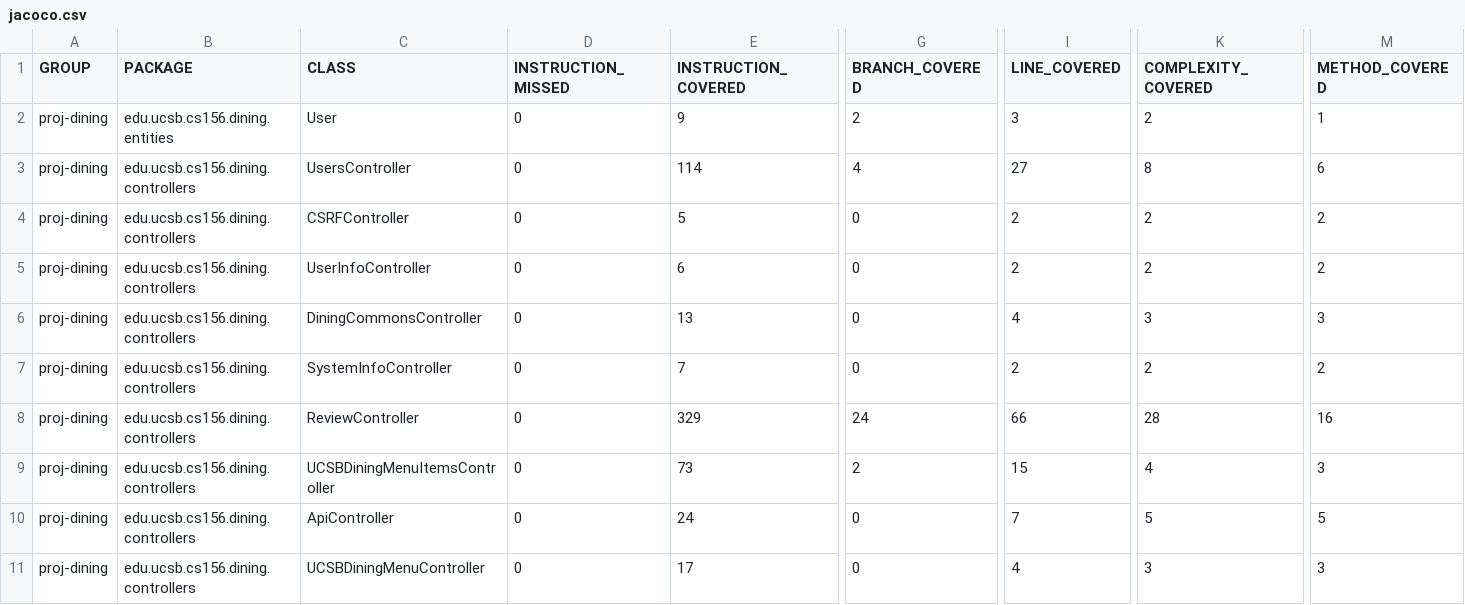
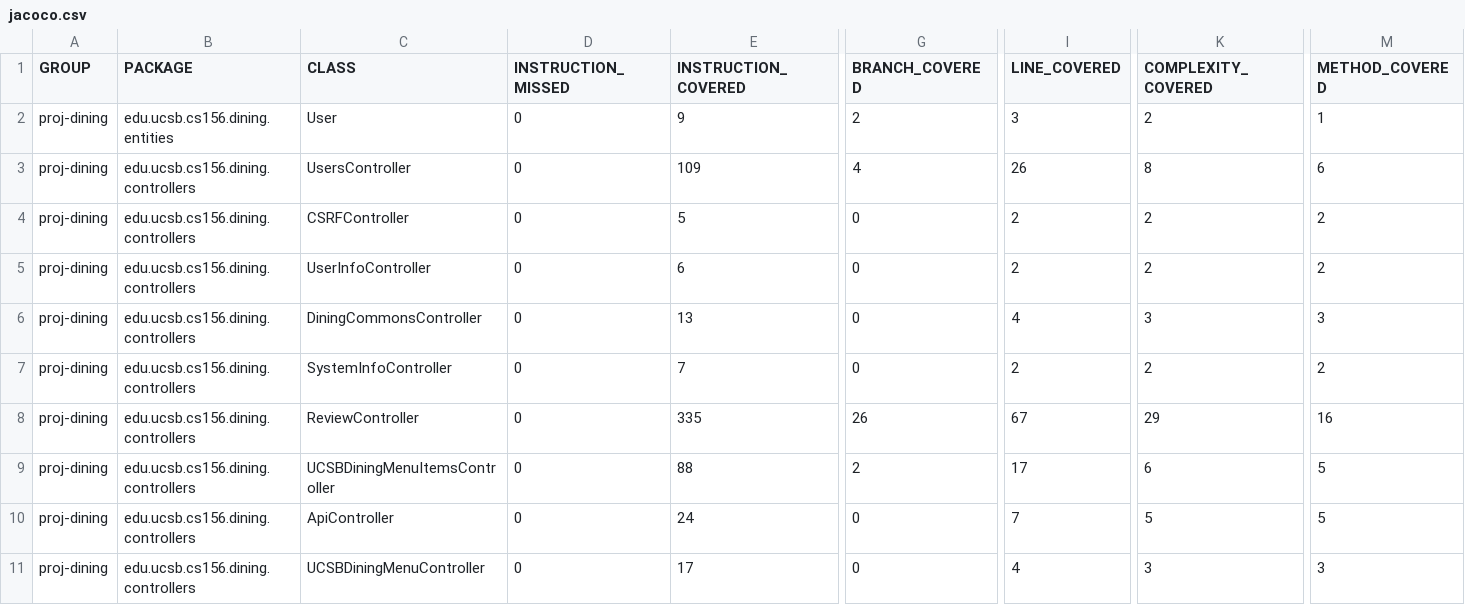
Before and after one commit to ucsb-cs156-s25/proj-dining-s25-10, a CSV file: prs/49/jacoco/jacoco.csv, drawn as a sheet; only a part is shown, gaps mark what is left out; the diff names each change by its address in the sheet, - before the commit and + after, or states it on an @@ line.

```diff
--- a/prs/49/jacoco/jacoco.csv
+++ b/prs/49/jacoco/jacoco.csv
-E3 (INSTRUCTION_COVERED): 114
+E3 (INSTRUCTION_COVERED): 109
-I3 (LINE_COVERED): 27
+I3 (LINE_COVERED): 26
-E8 (INSTRUCTION_COVERED): 329
+E8 (INSTRUCTION_COVERED): 335
-G8 (BRANCH_COVERED): 24
+G8 (BRANCH_COVERED): 26
-I8 (LINE_COVERED): 66
+I8 (LINE_COVERED): 67
-K8 (COMPLEXITY_COVERED): 28
+K8 (COMPLEXITY_COVERED): 29
-E9 (INSTRUCTION_COVERED): 73
+E9 (INSTRUCTION_COVERED): 88
-I9 (LINE_COVERED): 15
+I9 (LINE_COVERED): 17
-K9 (COMPLEXITY_COVERED): 4
+K9 (COMPLEXITY_COVERED): 6
-M9 (METHOD_COVERED): 3
+M9 (METHOD_COVERED): 5
```
Also changed, not shown: 11 other files.
